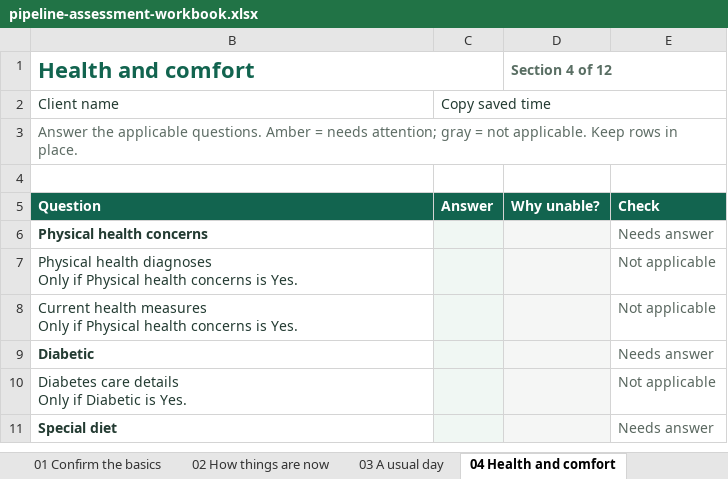
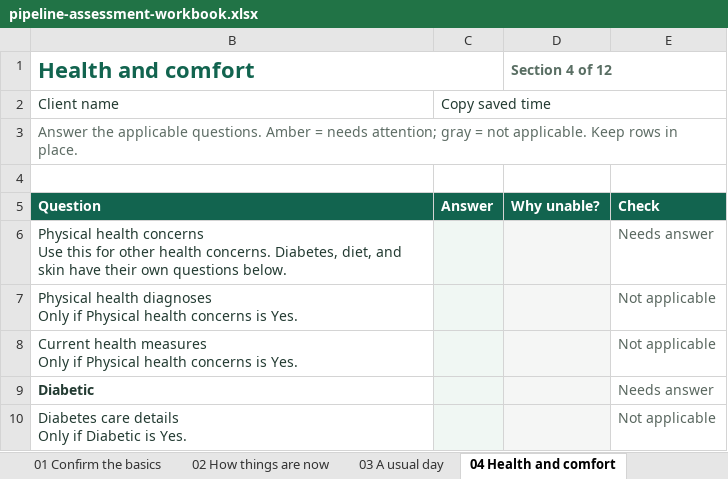
Before and after one commit to 3wilsoneric/pipeline-app, an Excel workbook: public/templates/pipeline-assessment-workbook.xlsx, sheet 04 Health and comfort, drawn as a sheet; only a part is shown; the shorter side is filled out with more unchanged rows; values as stored, in another font and other column widths than the file's, no borders; conditional formats not drawn; ↵ is a line break in a cell; the diff names each change by its address in the sheet, - before the commit and + after, or states it on an @@ line.

```diff
--- a/public/templates/pipeline-assessment-workbook.xlsx (sheet 04 Health and comfort)
+++ b/public/templates/pipeline-assessment-workbook.xlsx (sheet 04 Health and comfort)
-B6 (Health and comfort): …health concerns
+B6 (Health and comfort): …health concerns ↵ Use this for other health concerns. Diabetes, diet, and skin have their own questions below.
-B6 bold: on
+B6 bold: off
```
Also changed, not shown: sheet Codebook, sheet 11 What matters next, sheet 07 Recent care and history, sheet 10 Decisions and legal support, formulas that keep their value, 9 other files.
